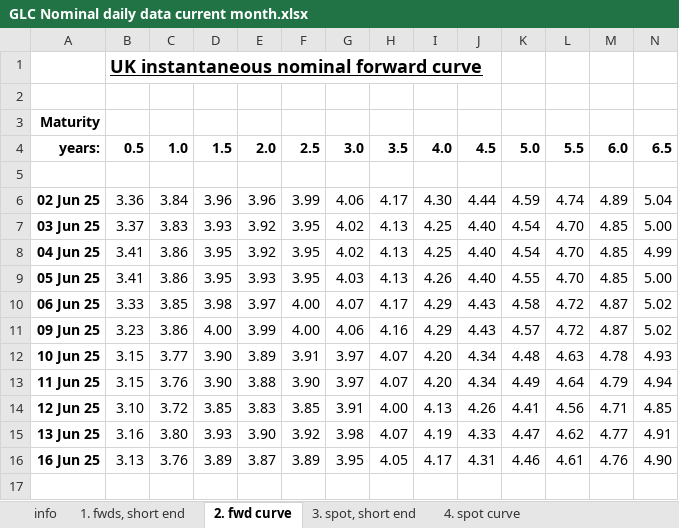
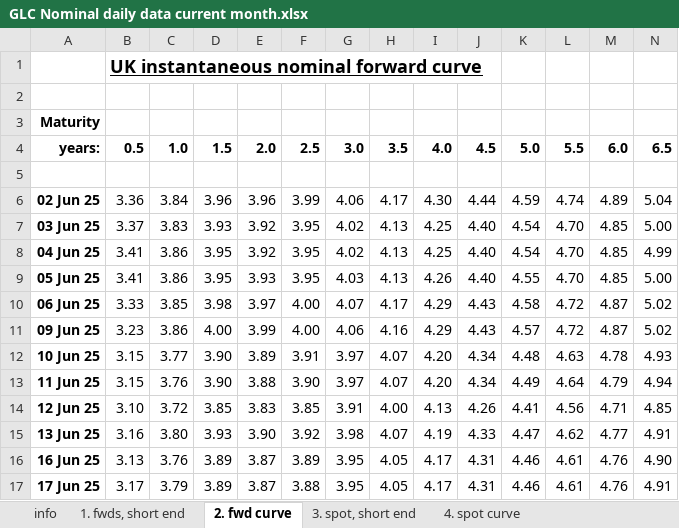
Before and after one commit to nathankelion/mortgage_calculator, an Excel workbook: data/GLC Nominal daily data current month.xlsx, sheet 2. fwd curve, drawn as a sheet; only a part is shown; values as stored, in another font and other column widths than the file's, no borders; rows hold the shown columns only; the diff names each change by its address in the sheet, - before the commit and + after, or states it on an @@ line.

```diff
--- a/data/GLC Nominal daily data current month.xlsx (sheet 2. fwd curve)
+++ b/data/GLC Nominal daily data current month.xlsx (sheet 2. fwd curve)
+row 17: 17 Jun 25 | 3.17 | 3.79 | 3.89 | 3.87 | 3.88 | 3.95 | 4.05 | 4.17 | 4.31 | 4.46 | 4.61 | 4.76 | 4.91
```
Also changed, not shown: sheet 4. spot curve, sheet 1. fwds, short end, sheet 3. spot, short end.
